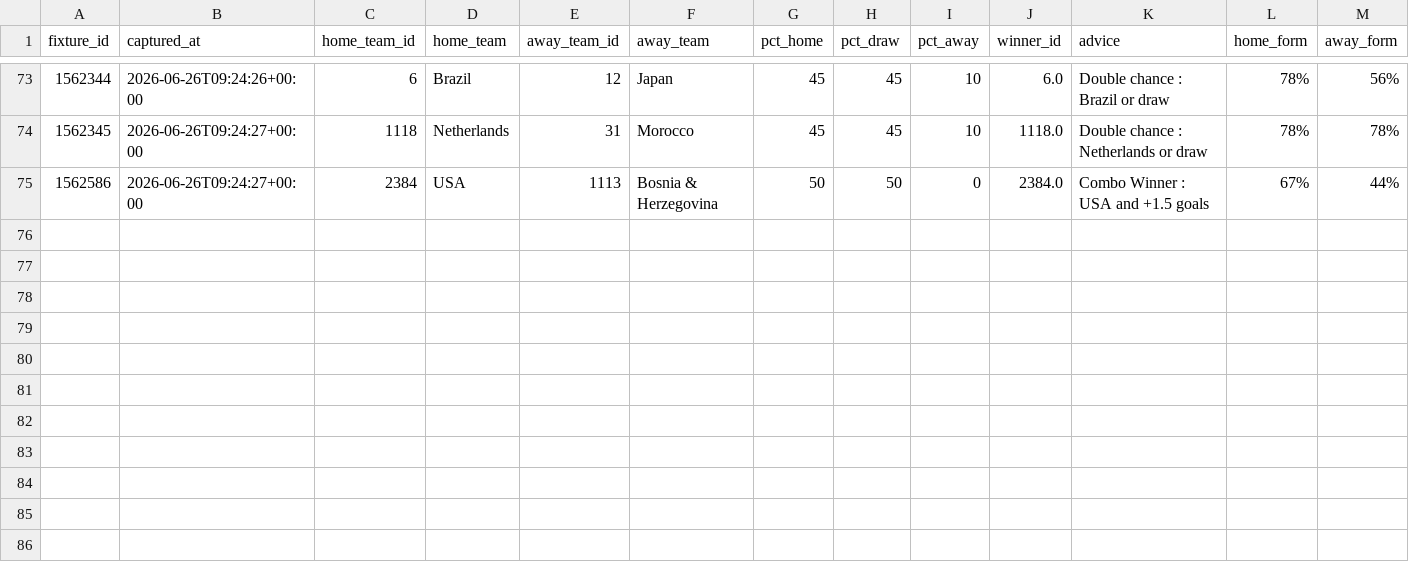
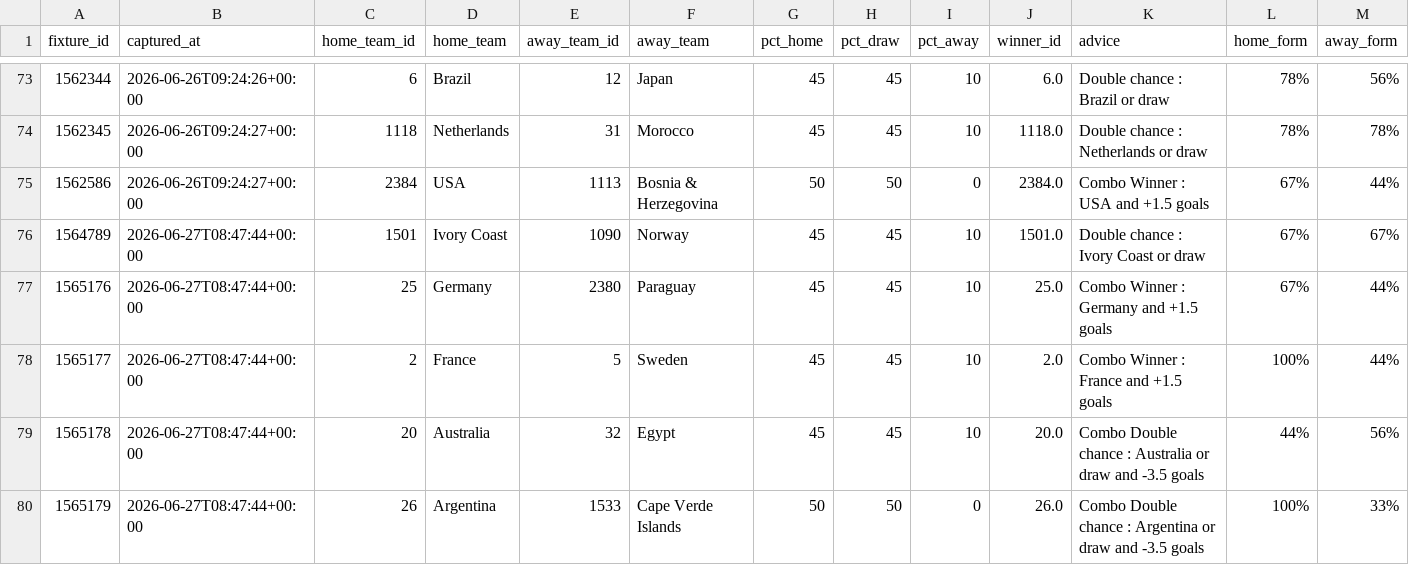
Before and after one commit to elchadiD/wc2026-dataset, a CSV file: data/predictions/_predictions.csv, drawn as a sheet; only a part is shown, gaps mark what is left out; the diff names each change by its address in the sheet, - before the commit and + after, or states it on an @@ line.

Commit message:
data update 2026-06-27T08:47:51Z

```diff
--- a/data/predictions/_predictions.csv
+++ b/data/predictions/_predictions.csv
+row 76: 1564789 | 2026-06-27T08:47:44+00:00 | 1501 | Ivory Coast | 1090 | Norway | 45 | 45 | 10 | 1501.0 | Double chance : Ivory Coast or draw | 67% | 67%
+row 77: 1565176 | 2026-06-27T08:47:44+00:00 | 25 | Germany | 2380 | Paraguay | 45 | 45 | 10 | 25.0 | Combo Winner : Germany and +1.5 goals | 67% | 44%
+row 78: 1565177 | 2026-06-27T08:47:44+00:00 | 2 | France | 5 | Sweden | 45 | 45 | 10 | 2.0 | Combo Winner : France and +1.5 goals | 100% | 44%
+row 79: 1565178 | 2026-06-27T08:47:44+00:00 | 20 | Australia | 32 | Egypt | 45 | 45 | 10 | 20.0 | Combo Double chance : Australia or draw and -3.5 goals | 44% | 56%
+row 80: 1565179 | 2026-06-27T08:47:44+00:00 | 26 | Argentina | 1533 | Cape Verde Islands | 50 | 50 | 0 | 26.0 | Combo Double chance : Argentina or draw and -3.5 goals | 100% | 33%
```
Also changed, not shown: 1 other file.
